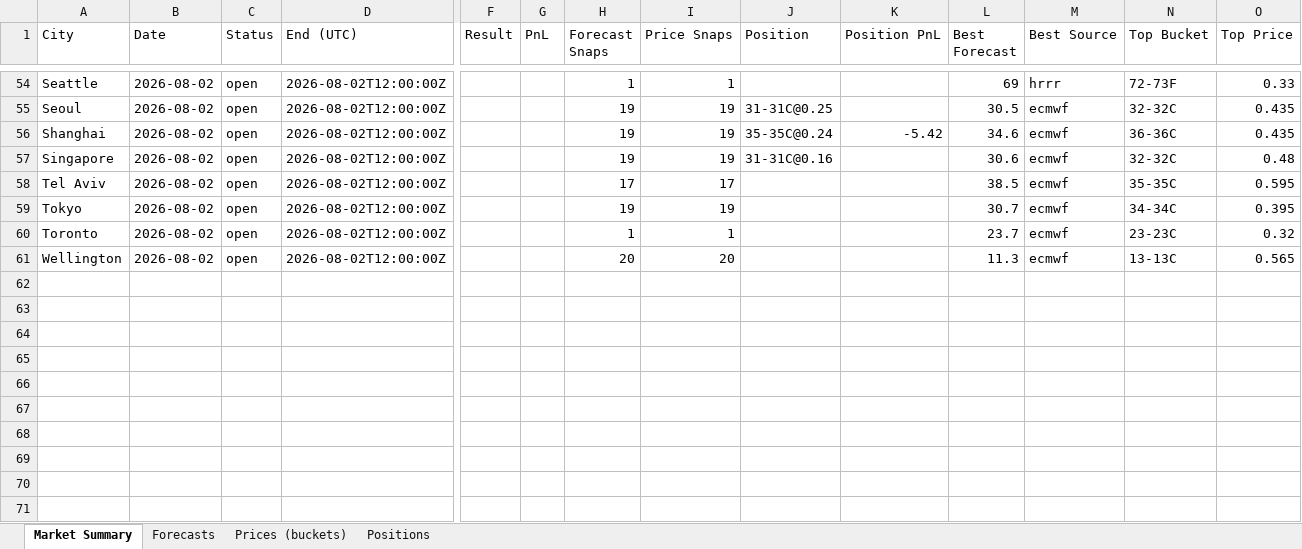
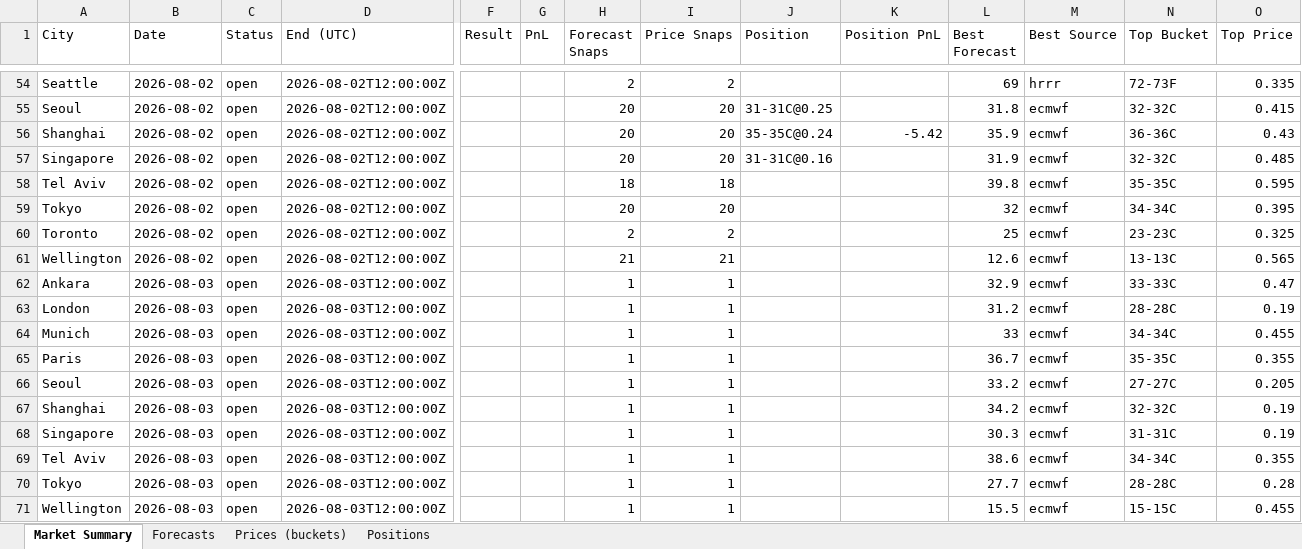
Before and after one commit to my6699/weatherbot-collector, an Excel workbook: data/weatherbot_data.xlsx, sheet Market Summary, drawn as a sheet; only a part is shown, gaps mark what is left out; values as stored, in another font and other column widths than the file's, no borders; rows hold the shown columns only; the diff covers the shown part only; the diff names each change by its address in the sheet, - before the commit and + after, or states it on an @@ line.

Commit message:
feat: calibrate forecast errors and fix bucket probability (backtest-ready)
- fix bucketProb: range buckets now use CDF mass instead of 1/0 (was overestimating win prob -> losing bets)
- add ECMWF bias correction (+1.34C / +1.0F) from 20 settled markets
- recalibrate sigma defaults: SIGMA_F 1.7, SIGMA_C 2.3 (RMSE-based)
- scale sigma with forecast horizon (less reliable further out)
- add scripts/analyze-calibration.ts (per-source MAE/RMSE/bias tool)

```diff
--- a/data/weatherbot_data.xlsx (sheet Market Summary)
+++ b/data/weatherbot_data.xlsx (sheet Market Summary)
-H54 (Forecast Snaps): 1
+H54 (Forecast Snaps): 2
-I54 (Price Snaps): 1
+I54 (Price Snaps): 2
-O54 (Top Price): 0.33
+O54 (Top Price): 0.335
-H55:H57 (Forecast Snaps): 19
+H55:H57 (Forecast Snaps): 20
-I55:I57 (Price Snaps): 19
+I55:I57 (Price Snaps): 20
-L55 (Best Forecast): 30.5
+L55 (Best Forecast): 31.8
-O55 (Top Price): 0.435
+O55 (Top Price): 0.415
-L56 (Best Forecast): 34.6
+L56 (Best Forecast): 35.9
-O56 (Top Price): 0.435
+O56 (Top Price): 0.43
-L57 (Best Forecast): 30.6
+L57 (Best Forecast): 31.9
-O57 (Top Price): 0.48
+O57 (Top Price): 0.485
-H58 (Forecast Snaps): 17
+H58 (Forecast Snaps): 18
-I58 (Price Snaps): 17
+I58 (Price Snaps): 18
-L58 (Best Forecast): 38.5
+L58 (Best Forecast): 39.8
-H59 (Forecast Snaps): 19
+H59 (Forecast Snaps): 20
-I59 (Price Snaps): 19
+I59 (Price Snaps): 20
-L59 (Best Forecast): 30.7
+L59 (Best Forecast): 32
-H60 (Forecast Snaps): 1
+H60 (Forecast Snaps): 2
-I60 (Price Snaps): 1
+I60 (Price Snaps): 2
-L60 (Best Forecast): 23.7
+L60 (Best Forecast): 25
-O60 (Top Price): 0.32
+O60 (Top Price): 0.325
-H61 (Forecast Snaps): 20
+H61 (Forecast Snaps): 21
-I61 (Price Snaps): 20
+I61 (Price Snaps): 21
-L61 (Best Forecast): 11.3
+L61 (Best Forecast): 12.6
+row 62: Ankara | 2026-08-03 | open | 2026-08-03T12:00:00Z |  |  | 1 | 1 |  |  | 32.9 | ecmwf | 33-33C | 0.47
+row 63: London | 2026-08-03 | open | 2026-08-03T12:00:00Z |  |  | 1 | 1 |  |  | 31.2 | ecmwf | 28-28C | 0.19
+row 64: Munich | 2026-08-03 | open | 2026-08-03T12:00:00Z |  |  | 1 | 1 |  |  | 33 | ecmwf | 34-34C | 0.455
+row 65: Paris | 2026-08-03 | open | 2026-08-03T12:00:00Z |  |  | 1 | 1 |  |  | 36.7 | ecmwf | 35-35C | 0.355
+row 66: Seoul | 2026-08-03 | open | 2026-08-03T12:00:00Z |  |  | 1 | 1 |  |  | 33.2 | ecmwf | 27-27C | 0.205
+row 67: Shanghai | 2026-08-03 | open | 2026-08-03T12:00:00Z |  |  | 1 | 1 |  |  | 34.2 | ecmwf | 32-32C | 0.19
+row 68: Singapore | 2026-08-03 | open | 2026-08-03T12:00:00Z |  |  | 1 | 1 |  |  | 30.3 | ecmwf | 31-31C | 0.19
+row 69: Tel Aviv | 2026-08-03 | open | 2026-08-03T12:00:00Z |  |  | 1 | 1 |  |  | 38.6 | ecmwf | 34-34C | 0.355
+row 70: Tokyo | 2026-08-03 | open | 2026-08-03T12:00:00Z |  |  | 1 | 1 |  |  | 27.7 | ecmwf | 28-28C | 0.28
+row 71: Wellington | 2026-08-03 | open | 2026-08-03T12:00:00Z |  |  | 1 | 1 |  |  | 15.5 | ecmwf | 15-15C | 0.455
```
Also changed, not shown: 109 edited cells elsewhere in this sheet, sheet Prices (buckets), sheet Forecasts, sheet Positions, 56 other files.
